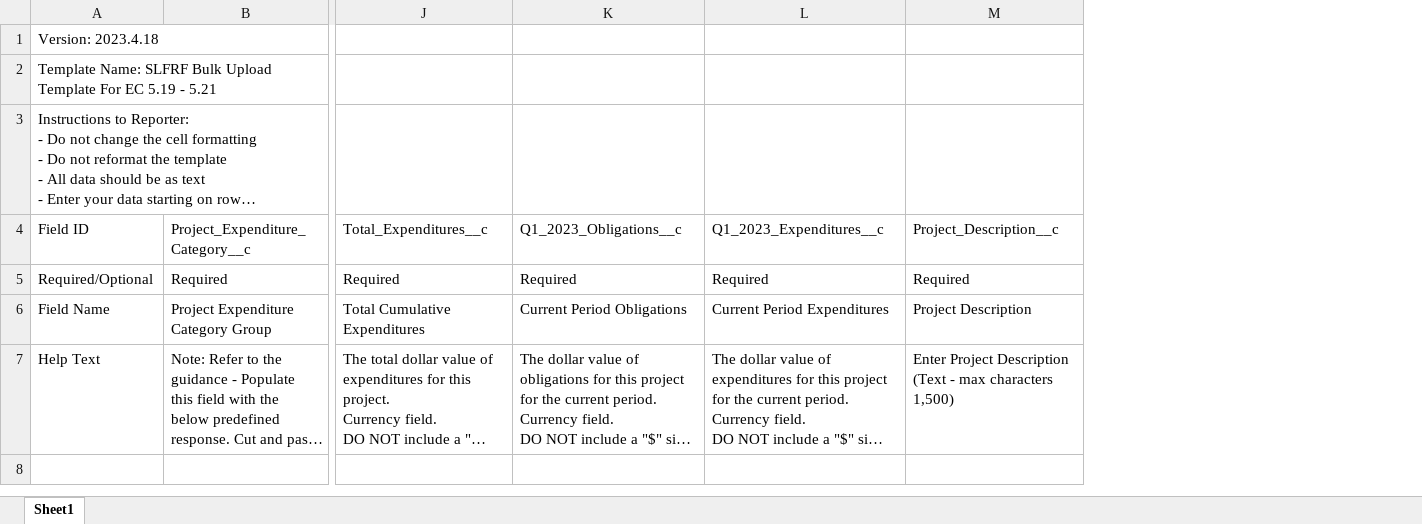
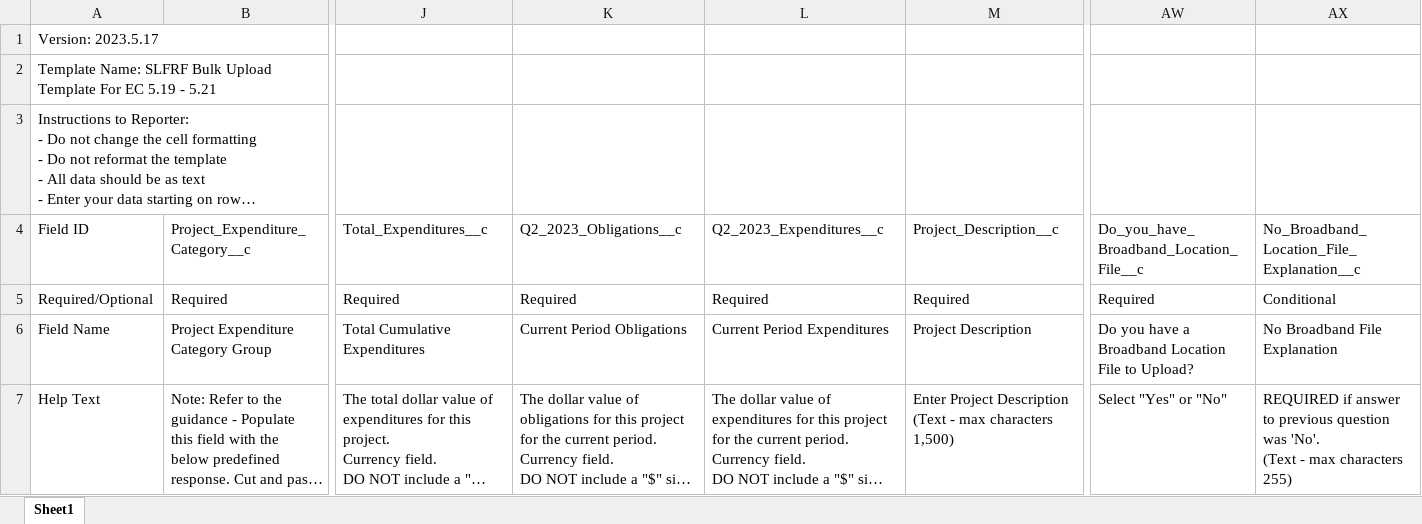
Before and after one commit to usdigitalresponse/usdr-gost, an Excel workbook: packages/server/src/arpa_reporter/data/treasury/project519521BulkUpload.xlsx, sheet Sheet1, drawn as a sheet; only a part is shown, gaps mark what is left out; long unchanged cells end in …; values as stored, in another font and other column widths than the file's, no borders; ↵ is a line break in a cell; the diff names each change by its address in the sheet, - before the commit and + after, or states it on an @@ line.

```diff
--- a/packages/server/src/arpa_reporter/data/treasury/project519521BulkUpload.xlsx (sheet Sheet1)
+++ b/packages/server/src/arpa_reporter/data/treasury/project519521BulkUpload.xlsx (sheet Sheet1)
+column AW, rows 4-7: Do_you_have_Broadband_Location_File__c | Required | Do you have a Broadband Location File to Upload? | Select "Yes" or "No"
+column AX, rows 4-7: No_Broadband_Location_File_Explanation__c | Conditional | No Broadband File Explanation | REQUIRED if answer to previous question was 'No'. ↵ (Text - max characters 255)
-A1: Version: 2023.4.18
+A1: Version: 2023.5.17
-K4: Q1_2023_Obligations__c
+K4: Q2_2023_Obligations__c
-L4: Q1_2023_Expenditures__c
+L4: Q2_2023_Expenditures__c
```
Also changed, not shown: packages/server/src/arpa_reporter/data/treasury/project19_234BulkUpload.xlsx, packages/server/src/arpa_reporter/data/treasury/project236BulkUpload.xlsx, 12 other files.
